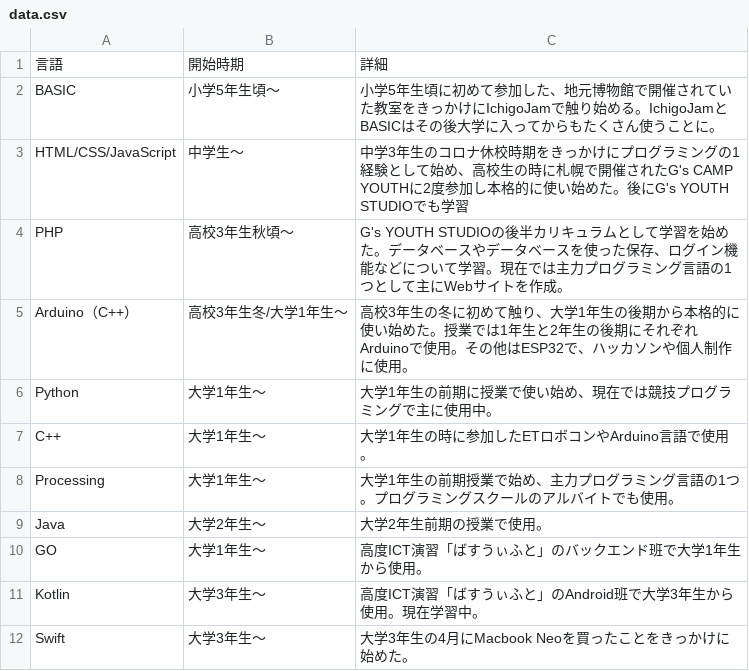
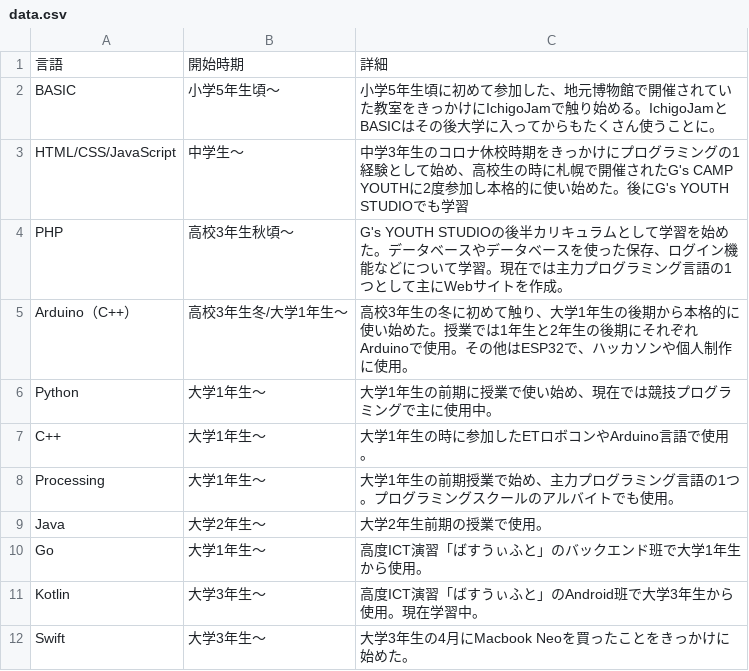
Before and after one commit to Okhotsk-hr/profile, a CSV file: lang/data.csv, drawn as a sheet.

```diff
--- a/lang/data.csv
+++ b/lang/data.csv
@@ -9,3 +9,3 @@ Processing,大学1年生〜,大学1年生の前期授業で始め、主力プロ
 Java,大学2年生〜,大学2年生前期の授業で使用。
-GO,大学1年生〜,高度ICT演習「ばすうぃふと」のバックエンド班で大学1年生から使用。
+Go,大学1年生〜,高度ICT演習「ばすうぃふと」のバックエンド班で大学1年生から使用。
 Kotlin,大学3年生〜,高度ICT演習「ばすうぃふと」のAndroid班で大学3年生から使用。現在学習中。
```
Also changed, not shown: 2 other files.
